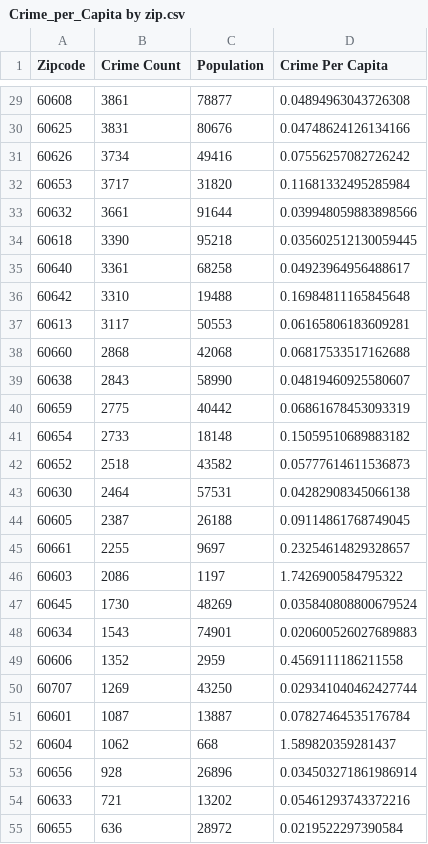
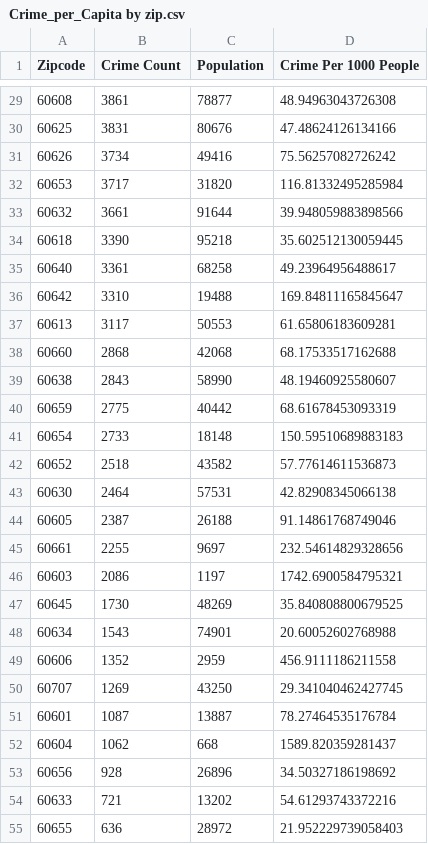
Before and after one commit to GarimaChauhan16/Chicago-Housing-Prices, a CSV file: Crime_per_Capita by zip.csv, drawn as a sheet; only a part is shown, gaps mark what is left out; the diff covers the shown part only.

```diff
--- a/Crime_per_Capita by zip.csv
+++ b/Crime_per_Capita by zip.csv
@@ -1 +1 @@
-Zipcode,Crime Count,Population,Crime Per Capita
+Zipcode,Crime Count,Population,Crime Per 1000 People
@@ -29,27 +29,27 @@ Zipcode,Crime Count,Population,Crime Per Capita
-60608,3861,78877,0.04894963043726308
-60625,3831,80676,0.04748624126134166
-60626,3734,49416,0.07556257082726242
-60653,3717,31820,0.11681332495285984
-60632,3661,91644,0.039948059883898566
-60618,3390,95218,0.035602512130059445
-60640,3361,68258,0.04923964956488617
-60642,3310,19488,0.16984811165845648
-60613,3117,50553,0.06165806183609281
-60660,2868,42068,0.06817533517162688
-60638,2843,58990,0.04819460925580607
-60659,2775,40442,0.06861678453093319
-60654,2733,18148,0.15059510689883182
-60652,2518,43582,0.05777614611536873
-60630,2464,57531,0.04282908345066138
-60605,2387,26188,0.09114861768749045
-60661,2255,9697,0.23254614829328657
-60603,2086,1197,1.7426900584795322
-60645,1730,48269,0.035840808800679524
-60634,1543,74901,0.020600526027689883
-60606,1352,2959,0.4569111186211558
-60707,1269,43250,0.029341040462427744
-60601,1087,13887,0.07827464535176784
-60604,1062,668,1.589820359281437
-60656,928,26896,0.034503271861986914
-60633,721,13202,0.05461293743372216
-60655,636,28972,0.0219522297390584
+60608,3861,78877,48.94963043726308
+60625,3831,80676,47.48624126134166
+60626,3734,49416,75.56257082726242
+60653,3717,31820,116.81332495285984
+60632,3661,91644,39.948059883898566
+60618,3390,95218,35.602512130059445
+60640,3361,68258,49.23964956488617
+60642,3310,19488,169.84811165845647
+60613,3117,50553,61.65806183609281
+60660,2868,42068,68.17533517162688
+60638,2843,58990,48.19460925580607
+60659,2775,40442,68.61678453093319
+60654,2733,18148,150.59510689883183
+60652,2518,43582,57.77614611536873
+60630,2464,57531,42.82908345066138
+60605,2387,26188,91.14861768749046
+60661,2255,9697,232.54614829328656
+60603,2086,1197,1742.6900584795321
+60645,1730,48269,35.840808800679525
+60634,1543,74901,20.60052602768988
+60606,1352,2959,456.9111186211558
+60707,1269,43250,29.341040462427745
+60601,1087,13887,78.27464535176784
+60604,1062,668,1589.820359281437
+60656,928,26896,34.50327186198692
+60633,721,13202,54.61293743372216
+60655,636,28972,21.952229739058403
```
Also changed, not shown: 33 edited cells elsewhere in this file, 2 other files.
